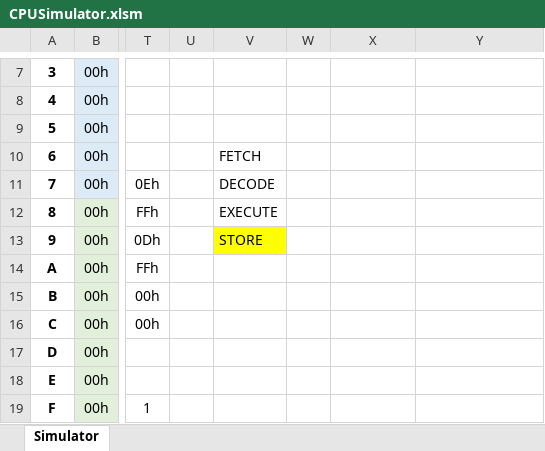
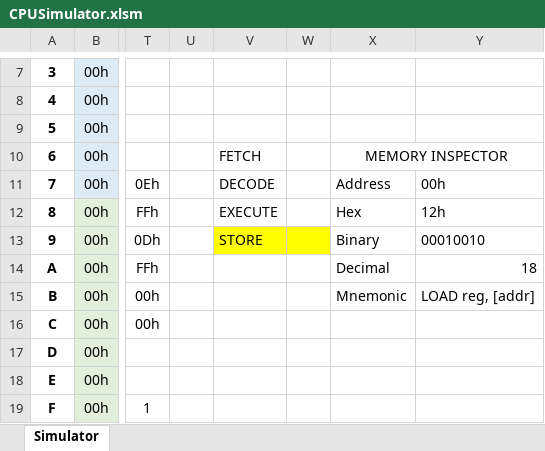
Before and after one commit to PaoQuin/MidTerm1_SIS-131, an Excel workbook: CPUSimulator.xlsm, sheet Simulator, drawn as a sheet; only a part is shown, gaps mark what is left out; values as stored, in another font and other column widths than the file's, no borders; the diff names each change by its address in the sheet, - before the commit and + after, or states it on an @@ line.

Commit message:
feat: add memory inspector #6

```diff
--- a/CPUSimulator.xlsm (sheet Simulator)
+++ b/CPUSimulator.xlsm (sheet Simulator)
-X10: (empty)
+X10: MEMORY INSPECTOR
+X10:Y10 merged
-X11: (empty)
+X11: Address
-Y11: (empty)
+Y11: 00h
-X12: (empty)
+X12: Hex
-Y12: (empty)
+Y12: 12h
-W13 fill: none
+W13 fill: #FFFF00
-X13: (empty)
+X13: Binary
-Y13: (empty)
+Y13: 00010010
-X14: (empty)
+X14: Decimal
-Y14: (empty)
+Y14: 18
-X15: (empty)
+X15: Mnemonic
-Y15: (empty)
+Y15: LOAD reg, [addr]
```
Also changed, not shown: 1 other file.
